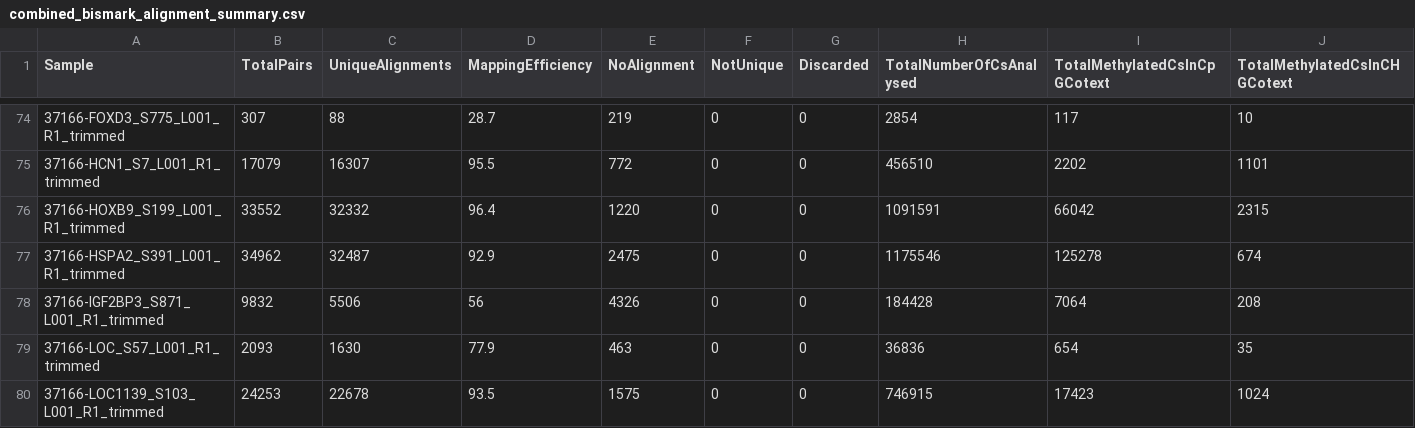
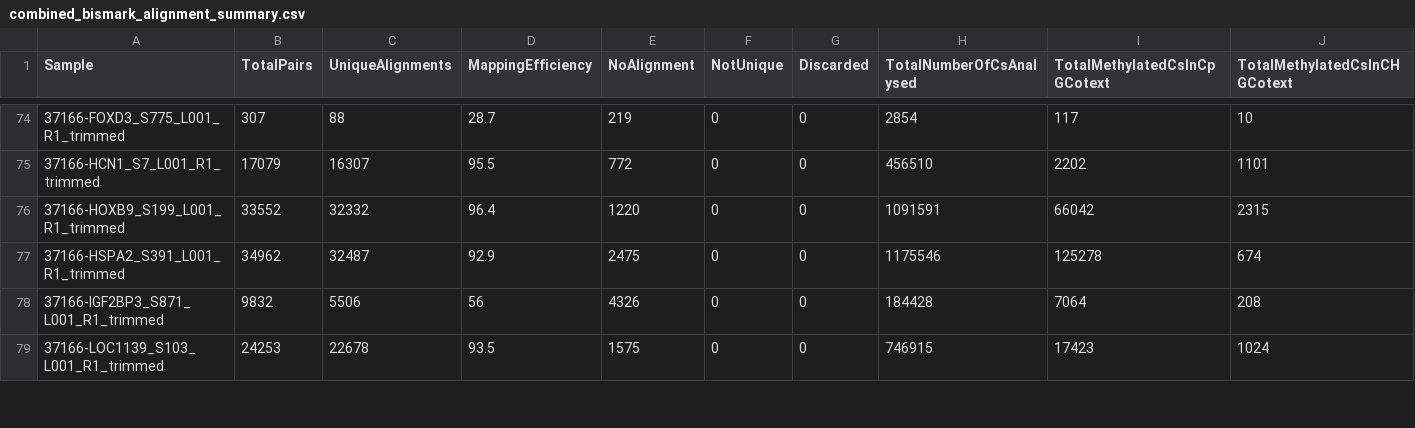
Before and after one commit to charles-gumbi/sealion_clock, a CSV file: output_csv/combined_bismark_alignment_summary.csv, drawn as a sheet; only a part is shown, gaps mark what is left out; removed rows and columns are numbered as before the commit, all else as after; rows hold the shown columns only; the diff covers the shown part only; the diff names each change by its address in the sheet, - before the commit and + after, or states it on an @@ line.

```diff
--- a/output_csv/combined_bismark_alignment_summary.csv
+++ b/output_csv/combined_bismark_alignment_summary.csv
-row 79: 37166-LOC_S57_L001_R1_trimmed | 2093 | 1630 | 77.9 | 463 | 0 | 0 | 36836 | 654 | 35
```
Also changed, not shown: 3 added rows and 2 removed rows elsewhere in this file, 7 other files.
